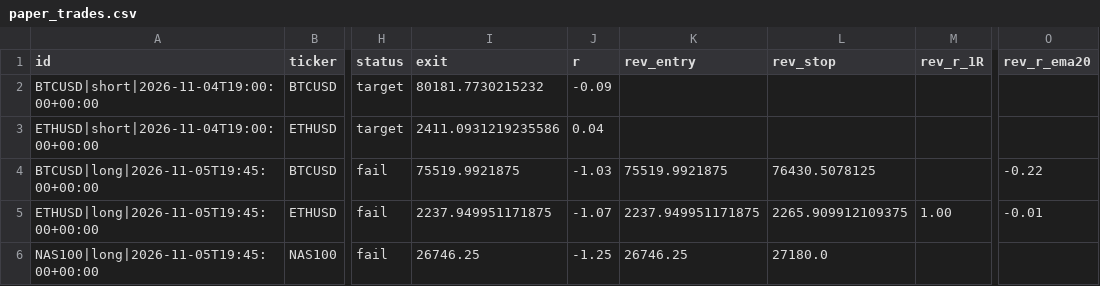
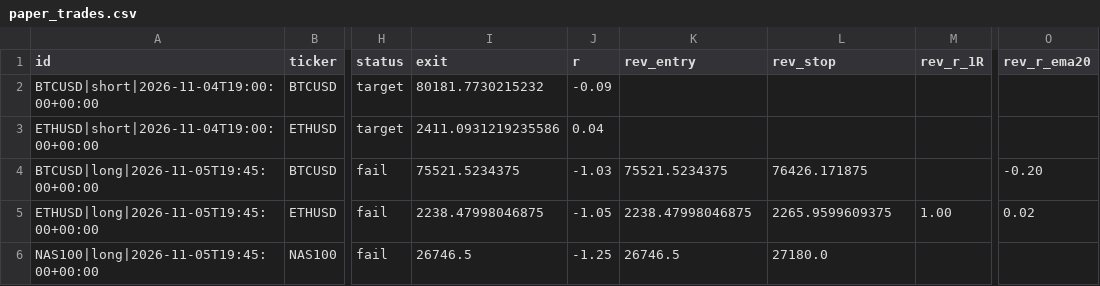
Before and after one commit to pkgfinance2022/rsi-scanner, a CSV file: paper_trades.csv, drawn as a sheet; only a part is shown, gaps mark what is left out; the diff names each change by its address in the sheet, - before the commit and + after, or states it on an @@ line.

```diff
--- a/paper_trades.csv
+++ b/paper_trades.csv
-I4 (exit): 75519.9921875
+I4 (exit): 75521.5234375
-K4 (rev_entry): 75519.9921875
+K4 (rev_entry): 75521.5234375
-L4 (rev_stop): 76430.5078125
+L4 (rev_stop): 76426.171875
-O4 (rev_r_ema20): -0.22
+O4 (rev_r_ema20): -0.20
-I5 (exit): 2237.949951171875
+I5 (exit): 2238.47998046875
-J5 (r): -1.07
+J5 (r): -1.05
-K5 (rev_entry): 2237.949951171875
+K5 (rev_entry): 2238.47998046875
-L5 (rev_stop): 2265.909912109375
+L5 (rev_stop): 2265.9599609375
-O5 (rev_r_ema20): -0.01
+O5 (rev_r_ema20): 0.02
-I6 (exit): 26746.25
+I6 (exit): 26746.5
-K6 (rev_entry): 26746.25
+K6 (rev_entry): 26746.5
```
Also changed, not shown: 1 other file.
